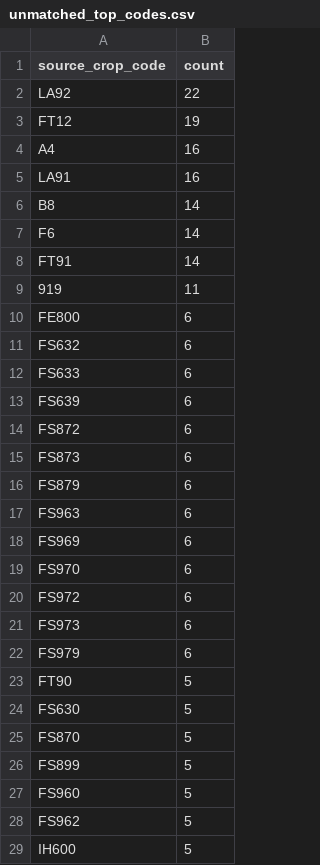
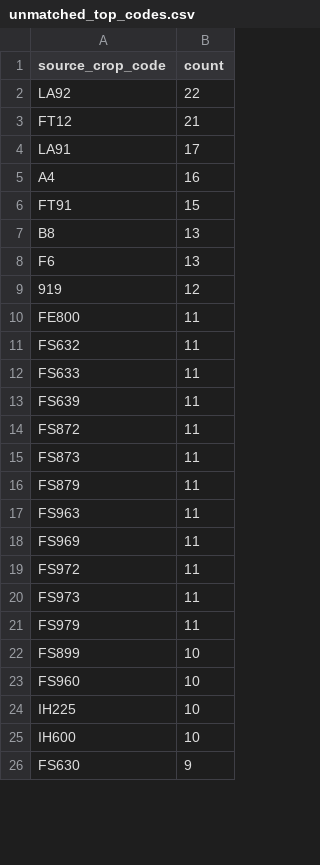
Before and after one commit to junborisproject0207-collab/vege-price-backend, a CSV file: output/unmatched_top_codes.csv, drawn as a sheet; only a part is shown; the diff covers the shown part only.

```diff
--- a/output/unmatched_top_codes.csv
+++ b/output/unmatched_top_codes.csv
@@ -2,28 +2,25 @@ source_crop_code,count
 LA92,22
-FT12,19
+FT12,21
+LA91,17
 A4,16
-LA91,16
-B8,14
-F6,14
-FT91,14
-919,11
-FE800,6
-FS632,6
-FS633,6
-FS639,6
-FS872,6
-FS873,6
-FS879,6
-FS963,6
-FS969,6
-FS970,6
-FS972,6
-FS973,6
-FS979,6
-FT90,5
-FS630,5
-FS870,5
-FS899,5
-FS960,5
-FS962,5
-IH600,5
+FT91,15
+B8,13
+F6,13
+919,12
+FE800,11
+FS632,11
+FS633,11
+FS639,11
+FS872,11
+FS873,11
+FS879,11
+FS963,11
+FS969,11
+FS972,11
+FS973,11
+FS979,11
+FS899,10
+FS960,10
+IH225,10
+IH600,10
+FS630,9
```
Also changed, not shown: 18 added rows, 13 removed rows, 1 moved row and 9 edited cells elsewhere in this file, output/unmatched_top_names.csv, 10 other files.
